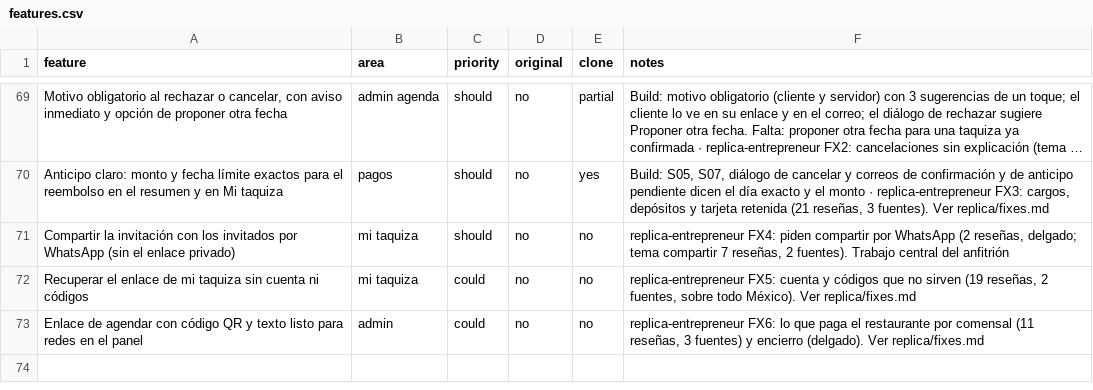
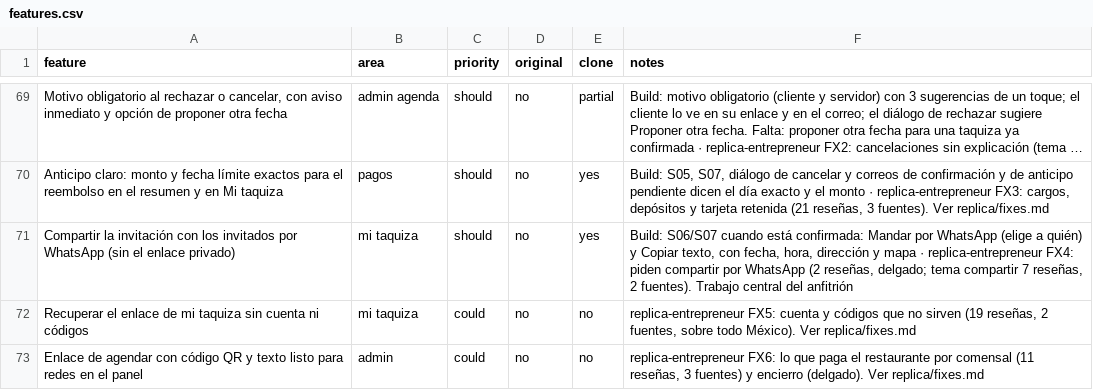
Before and after one commit to manuel836/Replica-, a CSV file: replica/features.csv, drawn as a sheet; only a part is shown, gaps mark what is left out; long unchanged cells end in …; the diff names each change by its address in the sheet, - before the commit and + after, or states it on an @@ line.

```diff
--- a/replica/features.csv
+++ b/replica/features.csv
-E71 (clone): no
+E71 (clone): yes
-F71 (notes): replica-entrepreneur FX4:…
+F71 (notes): Build: S06/S07 cuando está confirmada: Mandar por WhatsApp (elige a quién) y Copiar texto, con fecha, hora, dirección y mapa · replica-entrepreneur FX4:…
```
Also changed, not shown: 6 other files.
